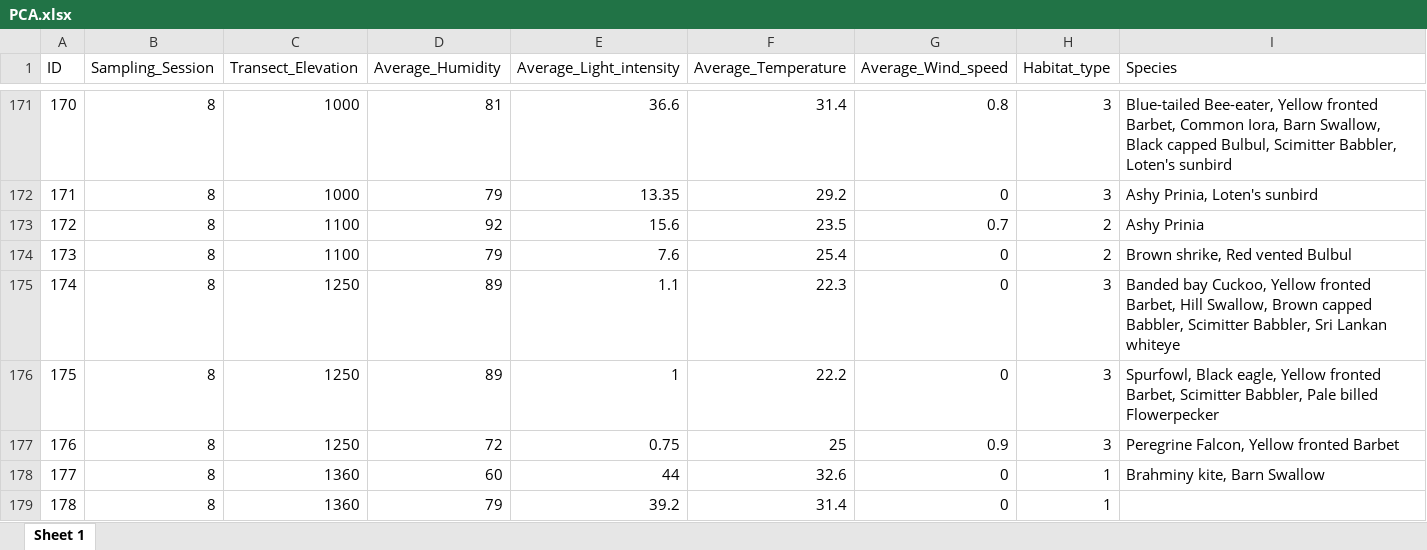
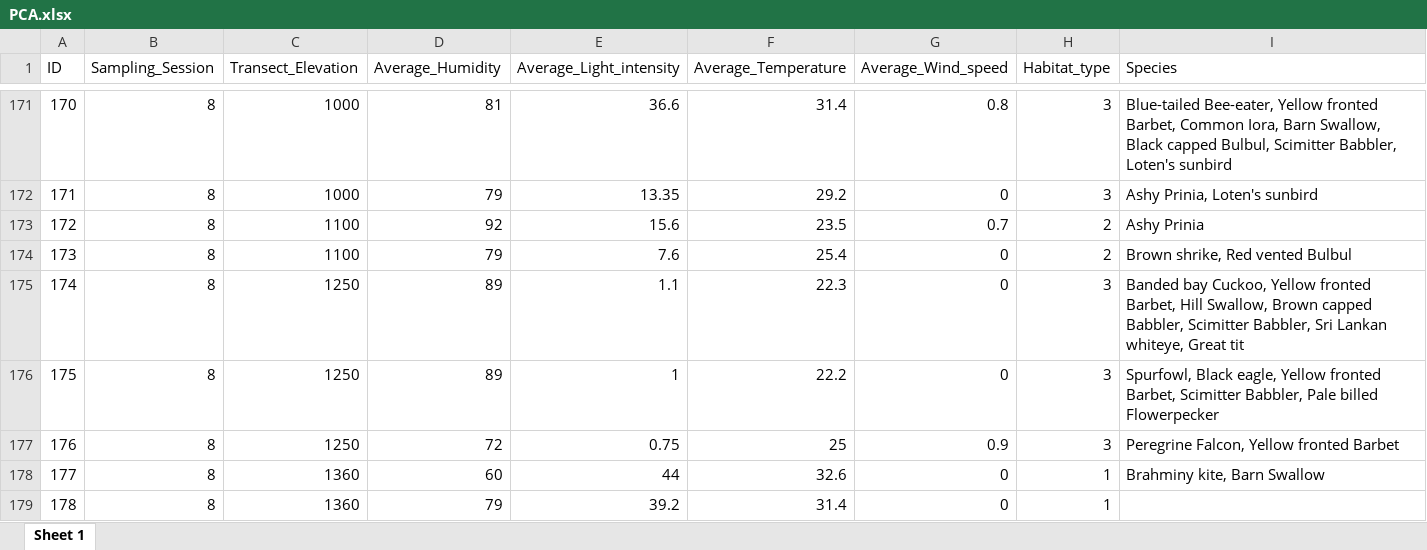
Before and after one commit to pavanthisppm/Avian-Communities-Belihuloya, an Excel workbook: PCA.xlsx, sheet Sheet 1, drawn as a sheet; only a part is shown, gaps mark what is left out; values as stored, in another font and other column widths than the file's, no borders; the diff covers the shown part only; the diff names each change by its address in the sheet, - before the commit and + after, or states it on an @@ line.

```diff
--- a/PCA.xlsx (sheet Sheet 1)
+++ b/PCA.xlsx (sheet Sheet 1)
-I175 (Species): …Sri Lankan whiteye
+I175 (Species): …Sri Lankan whiteye, Great tit
```
Also changed, not shown: 6 edited cells elsewhere in this sheet, PCA-New.xlsx, 12 other files.
